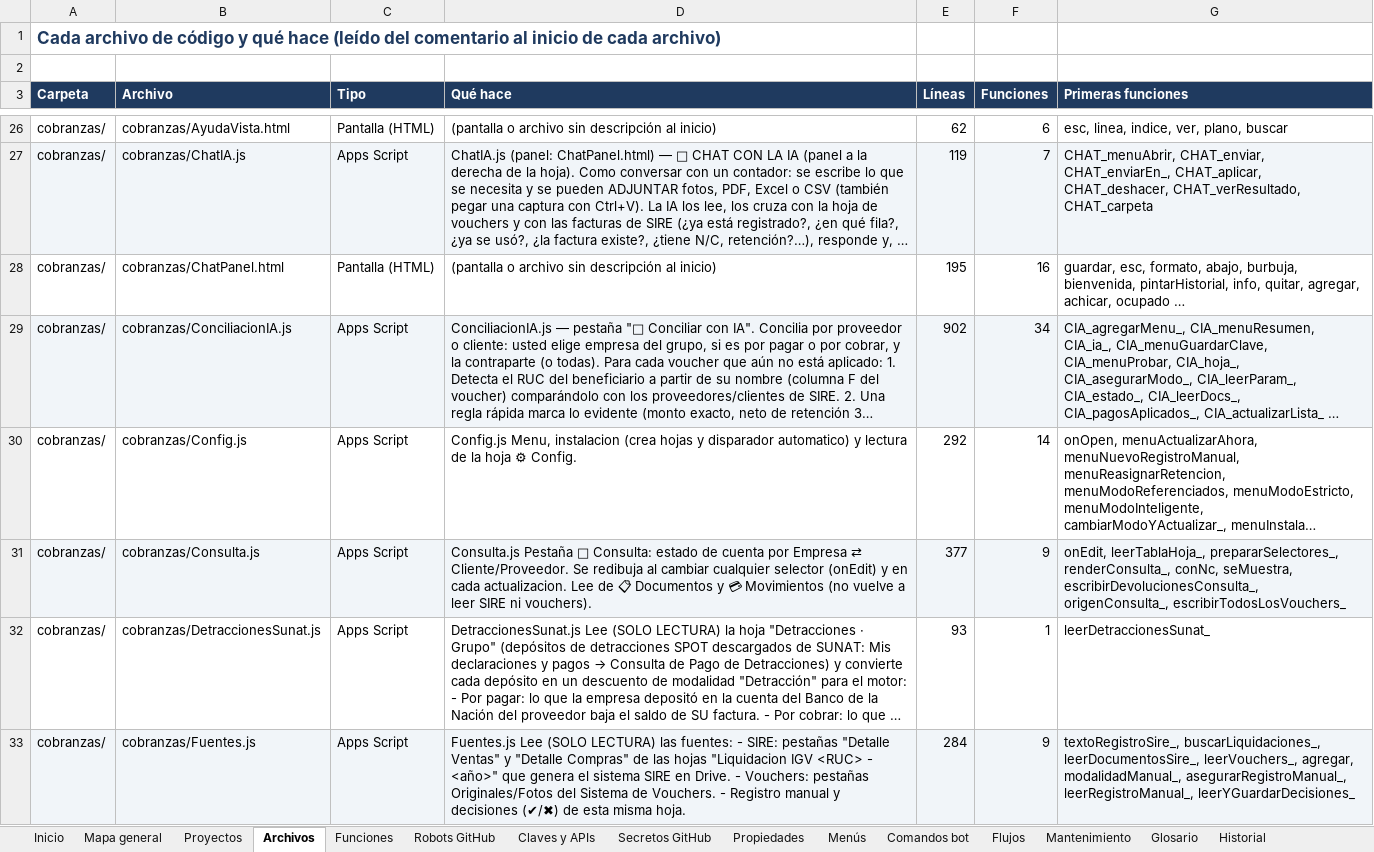
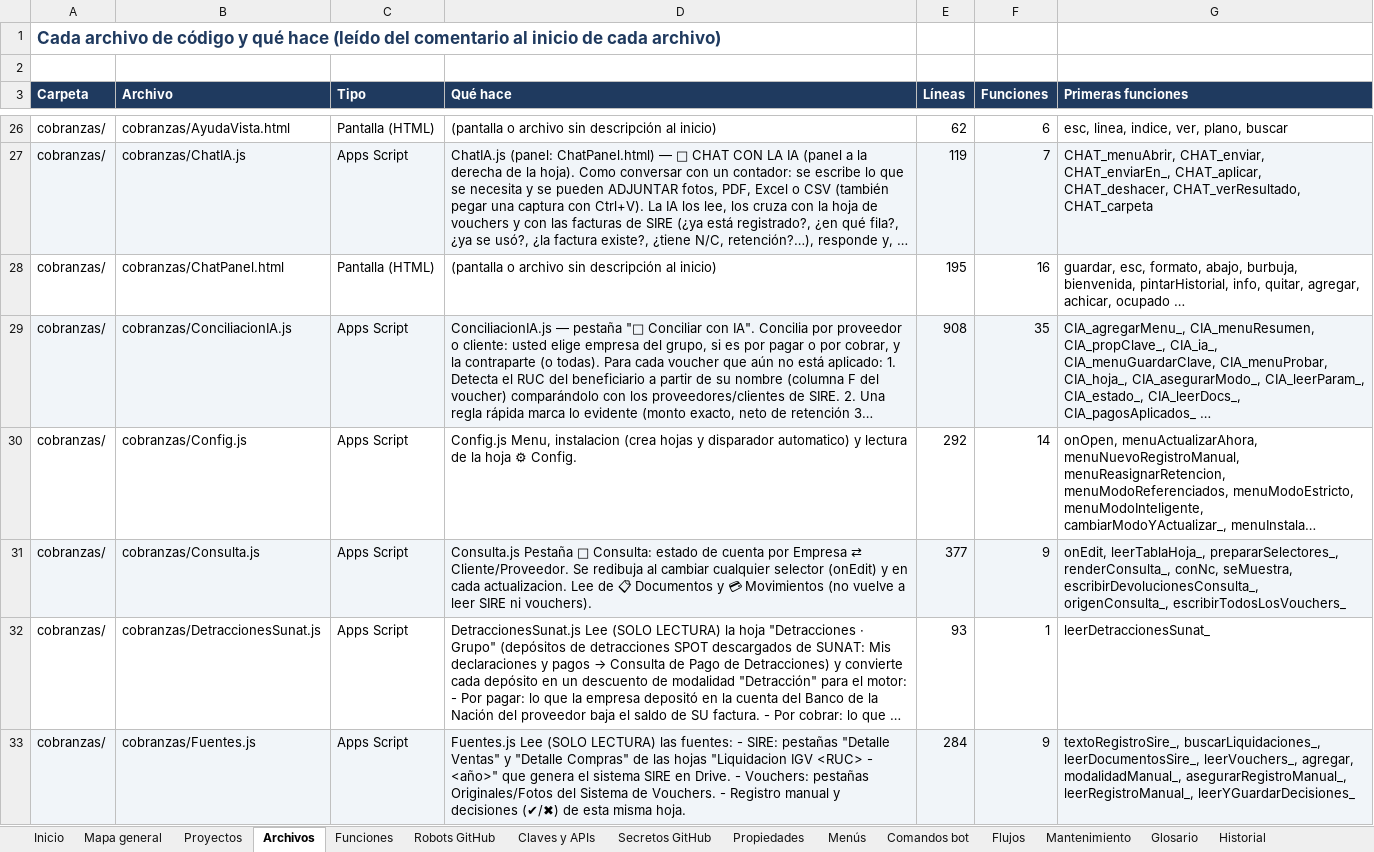
Before and after one commit to Aquivan/Claude, an Excel workbook: docs/MANUAL_DEL_PROYECTO.xlsx, sheet Archivos, drawn as a sheet; only a part is shown, gaps mark what is left out; long unchanged cells end in …; values as stored, in another font and other column widths than the file's, no borders; the diff covers the shown part only; the diff names each change by its address in the sheet, - before the commit and + after, or states it on an @@ line.

```diff
--- a/docs/MANUAL_DEL_PROYECTO.xlsx (sheet Archivos)
+++ b/docs/MANUAL_DEL_PROYECTO.xlsx (sheet Archivos)
-E29 (Líneas): 902
+E29 (Líneas): 908
-F29 (Funciones): 34
+F29 (Funciones): 35
-G29 (Primeras funciones): CIA_agregarMenu_, CIA_menuResumen, CIA_ia_, CIA_menuGuardarClave, CIA_menuProbar, CIA_hoja_, CIA_asegurarModo_, CIA_leerParam_, CIA_estado_, CIA_leerDocs_, CIA_pagosAplicados_, CIA_actualizarLista_ …
+G29 (Primeras funciones): CIA_agregarMenu_, CIA_menuResumen, CIA_propClave_, CIA_ia_, CIA_menuGuardarClave, CIA_menuProbar, CIA_hoja_, CIA_asegurarModo_, CIA_leerParam_, CIA_estado_, CIA_leerDocs_, CIA_pagosAplicados_ …
```
Also changed, not shown: 3 edited cells elsewhere in this sheet, sheet Historial, sheet Funciones, sheet Inicio, 5 other files.
